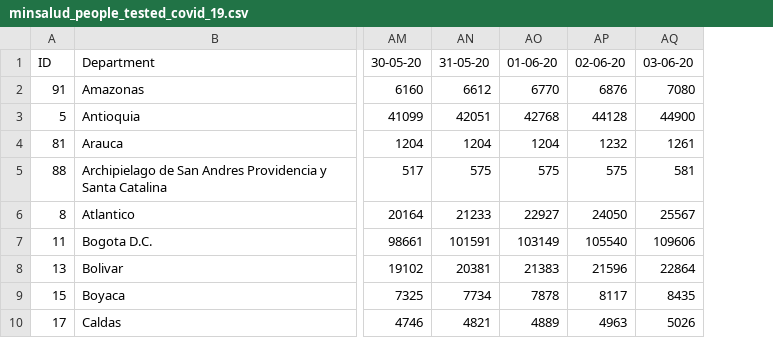
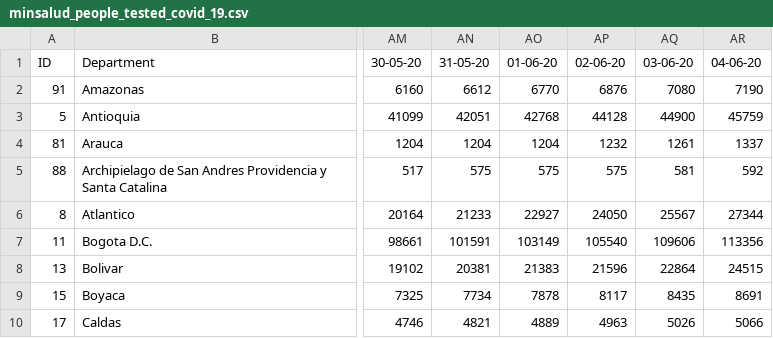
Before and after one commit to CovidDataProject/DataCovid19Colombia, a CSV file: covid_19_situation_reports/minsalud_people_tested_covid_19.csv, drawn as a sheet; only a part is shown, gaps mark what is left out; the diff names each change by its address in the sheet, - before the commit and + after, or states it on an @@ line.

```diff
--- a/covid_19_situation_reports/minsalud_people_tested_covid_19.csv
+++ b/covid_19_situation_reports/minsalud_people_tested_covid_19.csv
+column AR, rows 1-10: 04-06-20 | 7190 | 45759 | 1337 | 592 | 27344 | 113356 | 24515 | 8691 | 5066
```
Also changed, not shown: covid_19_situation_reports/minsalud_covid_19_sit_rep.csv.
